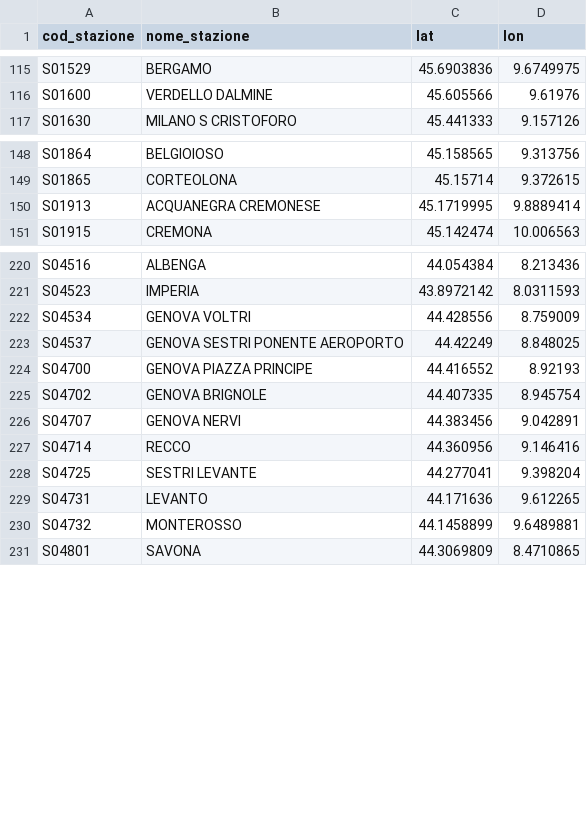
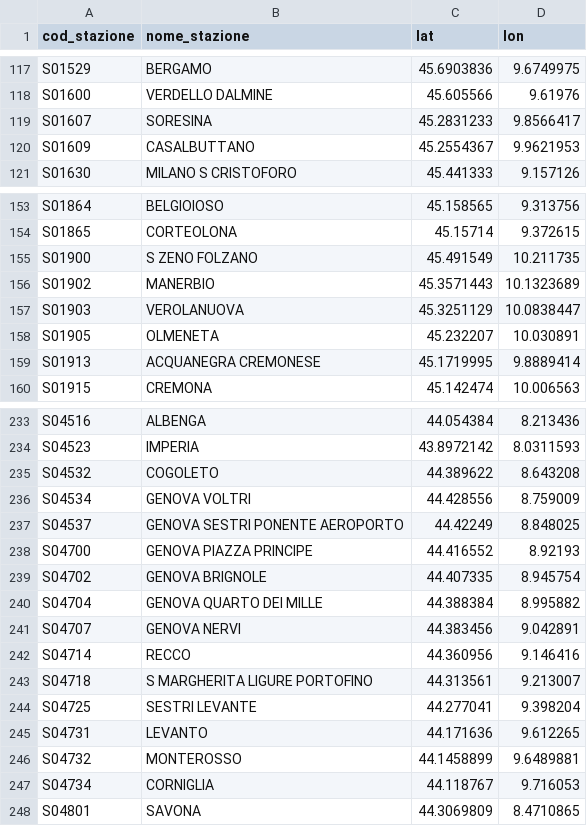
Before and after one commit to DrElegantia/ritardo_treni, a CSV file: data/gold/stations_dim.csv, drawn as a sheet; only a part is shown, gaps mark what is left out; the diff covers the shown part only.

```diff
--- a/data/gold/stations_dim.csv
+++ b/data/gold/stations_dim.csv
@@ -116,2 +118,4 @@ S01529,BERGAMO,45.6903836,9.6749975
 S01600,VERDELLO DALMINE,45.605566,9.61976
+S01607,SORESINA,45.2831233,9.8566417
+S01609,CASALBUTTANO,45.2554367,9.9621953
 S01630,MILANO S CRISTOFORO,45.441333,9.157126
@@ -149,2 +154,6 @@ S01864,BELGIOIOSO,45.158565,9.313756
 S01865,CORTEOLONA,45.15714,9.372615
+S01900,S ZENO FOLZANO,45.491549,10.211735
+S01902,MANERBIO,45.3571443,10.1323689
+S01903,VEROLANUOVA,45.3251129,10.0838447
+S01905,OLMENETA,45.232207,10.030891
 S01913,ACQUANEGRA CREMONESE,45.1719995,9.8889414
@@ -221,2 +234,3 @@ S04516,ALBENGA,44.054384,8.213436
 S04523,IMPERIA,43.8972142,8.0311593
+S04532,COGOLETO,44.389622,8.643208
 S04534,GENOVA VOLTRI,44.428556,8.759009
@@ -225,4 +239,6 @@ S04700,GENOVA PIAZZA PRINCIPE,44.416552,8.92193
 S04702,GENOVA BRIGNOLE,44.407335,8.945754
+S04704,GENOVA QUARTO DEI MILLE,44.388384,8.995882
 S04707,GENOVA NERVI,44.383456,9.042891
 S04714,RECCO,44.360956,9.146416
+S04718,S MARGHERITA LIGURE PORTOFINO,44.313561,9.213007
 S04725,SESTRI LEVANTE,44.277041,9.398204
@@ -230,2 +246,3 @@ S04731,LEVANTO,44.171636,9.612265
 S04732,MONTEROSSO,44.1458899,9.6489881
+S04734,CORNIGLIA,44.118767,9.716053
 S04801,SAVONA,44.3069809,8.4710865
```
Also changed, not shown: 12 added rows, 1 removed row and 1 moved row elsewhere in this file, data/gold/copertura_categoria.csv, 16 other files.
